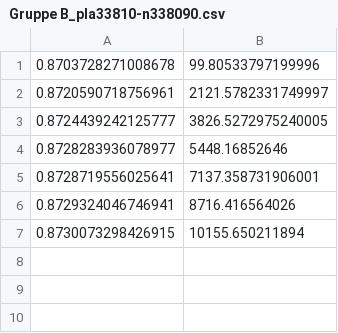
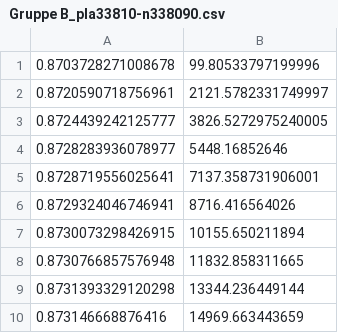
Before and after one commit to jannikpeters/heuropt, a CSV file: bittp_solutions/Gruppe B_pla33810-n338090.csv, drawn as a sheet; the diff names each change by its address in the sheet, - before the commit and + after, or states it on an @@ line.

Commit message:
updated csv

```diff
--- a/bittp_solutions/Gruppe B_pla33810-n338090.csv
+++ b/bittp_solutions/Gruppe B_pla33810-n338090.csv
+row 8: 0.8730766857576948 | 11832.858311665
+row 9: 0.8731393329120298 | 13344.236449144
+row 10: 0.873146668876416 | 14969.663443659
```
